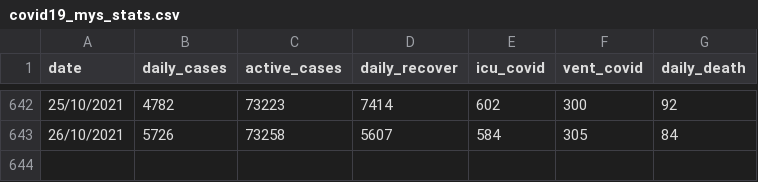
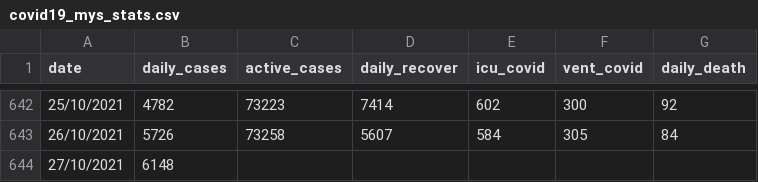
Before and after one commit to umaurosli/covid19_mys, a CSV file: covid19_mys_stats.csv, drawn as a sheet; only a part is shown, gaps mark what is left out; the diff names each change by its address in the sheet, - before the commit and + after, or states it on an @@ line.

Commit message:
Update covid19_mys_stats.csv

```diff
--- a/covid19_mys_stats.csv
+++ b/covid19_mys_stats.csv
+row 644: 27/10/2021 | 6148
```
